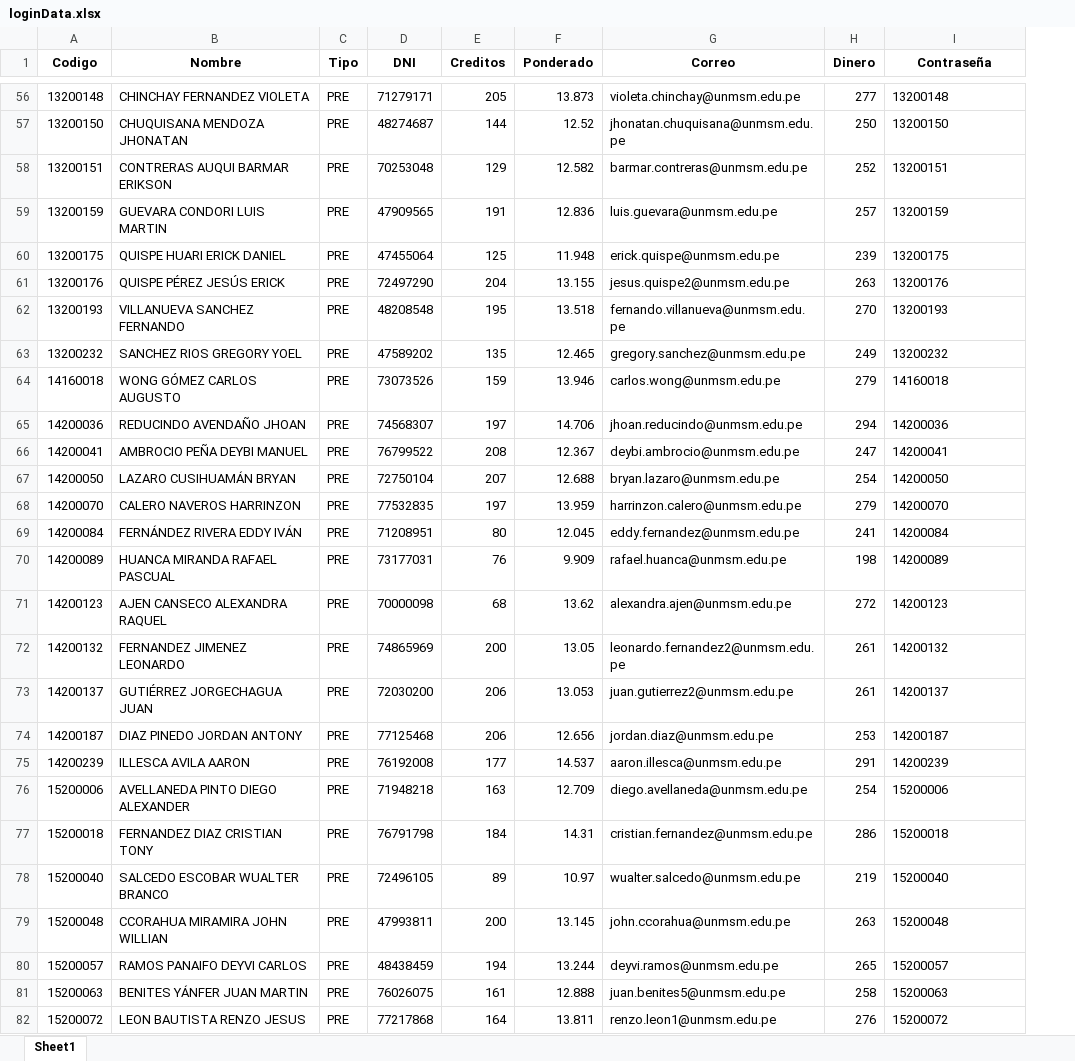
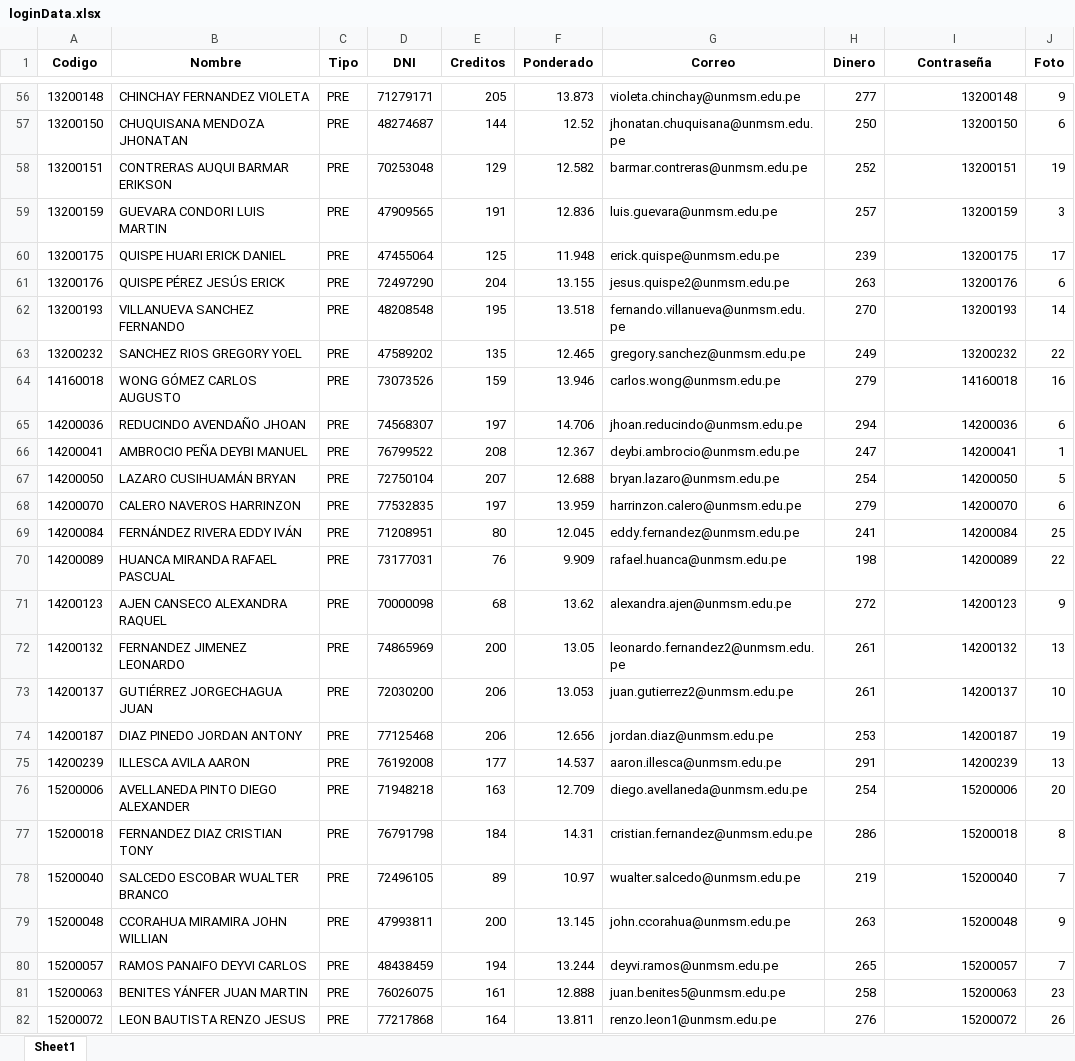
Before and after one commit to KevinBohorquez/ProyectoAlgoritmica, an Excel workbook: loginData.xlsx, sheet Sheet1, drawn as a sheet; only a part is shown, gaps mark what is left out; values as stored, in another font and other column widths than the file's, no borders; the diff covers the shown part only; the diff names each change by its address in the sheet, - before the commit and + after, or states it on an @@ line.

```diff
--- a/loginData.xlsx (sheet Sheet1)
+++ b/loginData.xlsx (sheet Sheet1)
+column J (Foto), rows 56-82: 9 | 6 | 19 | 3 | 17 | 6 | 14 | 22 | 16 | 6 | 1 | 5 | 6 | 25 | 22 | 9 | 13 | 10 | 19 | 13 | 20 | 8 | 7 | 9 | 7 | 23 | 26
-I56:I82 alignment: left
+I56:I82 alignment: right
```
Also changed, not shown: 1 edited cell and cell formats elsewhere in this sheet, 27 other files.
